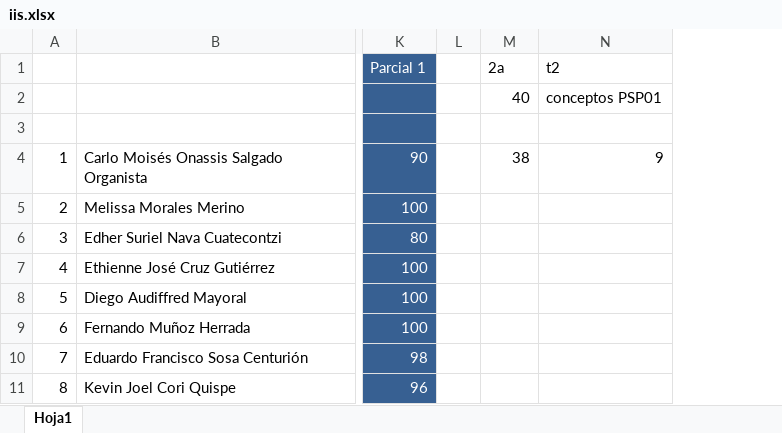
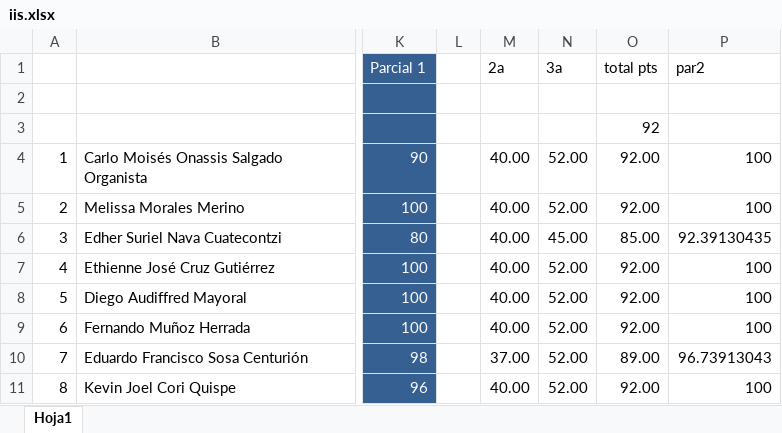
Before and after one commit to adsoftsito/procesos-is, an Excel workbook: iis.xlsx, sheet Hoja1, drawn as a sheet; only a part is shown, gaps mark what is left out; values as stored, in another font and other column widths than the file's, no borders; removed rows and columns are numbered as before the commit, all else as after; the diff names each change by its address in the sheet, - before the commit and + after, or states it on an @@ line.

```diff
--- a/iis.xlsx (sheet Hoja1)
+++ b/iis.xlsx (sheet Hoja1)
-column N (t2), rows 2-4: conceptos PSP01 |  | 9
+column N (3a), rows 4-11: 52.00 | 52.00 | 45.00 | 52.00 | 52.00 | 52.00 | 52.00 | 52.00
+column O (total pts), rows 3-11: 92 | 92.00 | 92.00 | 85.00 | 92.00 | 92.00 | 92.00 | 89.00 | 92.00
+column P (par2), rows 4-11: 100 | 100 | 92.39130435 | 100 | 100 | 100 | 96.73913043 | 100
-M2 (2a): 40
+M2 (2a): (empty)
-M4 (2a): 38
+M4 (2a): 40.00
-M5:M9 (2a): (empty)
+M5:M9 (2a): 40.00
-M10 (2a): (empty)
+M10 (2a): 37.00
-M11 (2a): (empty)
+M11 (2a): 40.00
```
Also changed, not shown: w12/4a.xlsx, 2 other files.
